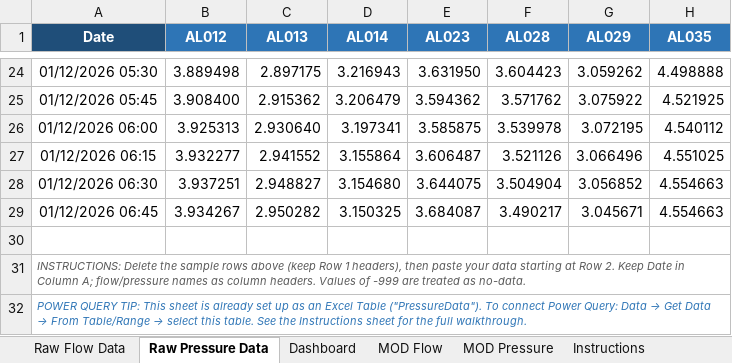
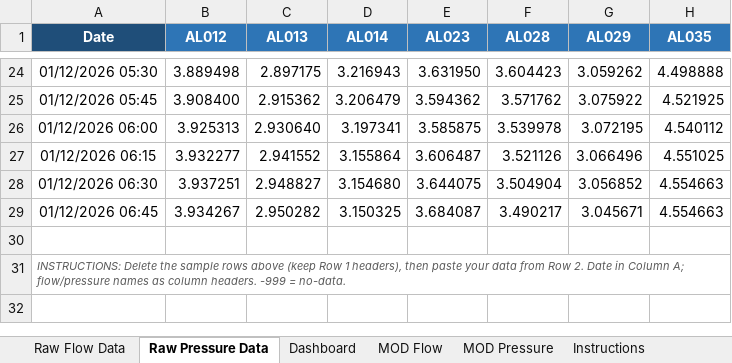
Before and after one commit to IBonsaiBob/flow-pressure-dashboard, an Excel workbook: Flow_Pressure_Dashboard.xlsx, sheet Raw Pressure Data, drawn as a sheet; only a part is shown, gaps mark what is left out; values as stored, in another font and other column widths than the file's, no borders; table styles not drawn; rows hold the shown columns only; the diff names each change by its address in the sheet, - before the commit and + after, or states it on an @@ line.

```diff
--- a/Flow_Pressure_Dashboard.xlsx (sheet Raw Pressure Data)
+++ b/Flow_Pressure_Dashboard.xlsx (sheet Raw Pressure Data)
-A31 (Date): …your data starting at Row 2. Keep Date in Column A; flow/pressure names as column headers. Values of -999 are treated as no-data.
+A31 (Date): …your data from Row 2. Date in Column A; flow/pressure names as column headers. -999 = no-data.
-row 32: POWER QUERY TIP: This sheet is already set up as an Excel Table ("PressureData"). To connect Power Query: Data → Get Data → From Table/Range → select this table. See the Instructions sheet for the full walkthrough.
```
Also changed, not shown: sheet Dashboard, sheet Instructions, sheet MOD Flow, sheet MOD Pressure, sheet Raw Flow Data, charts or pictures, 2 other files.
